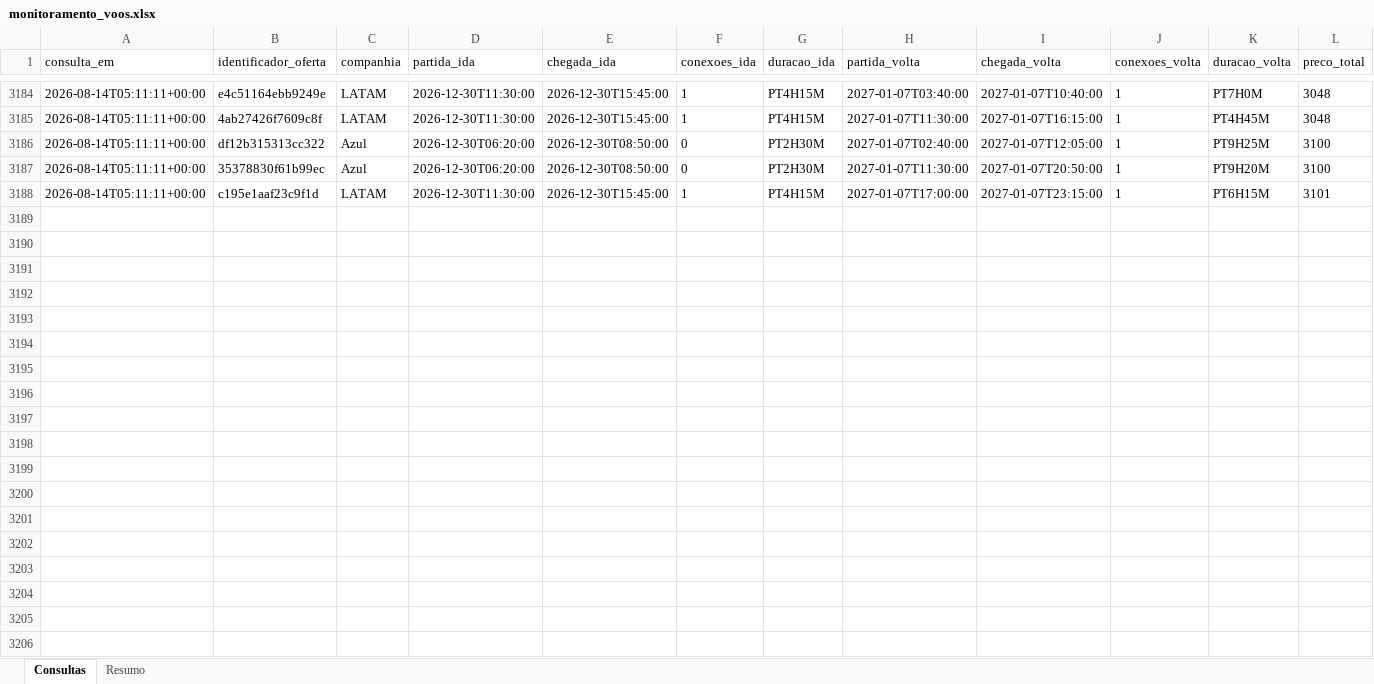
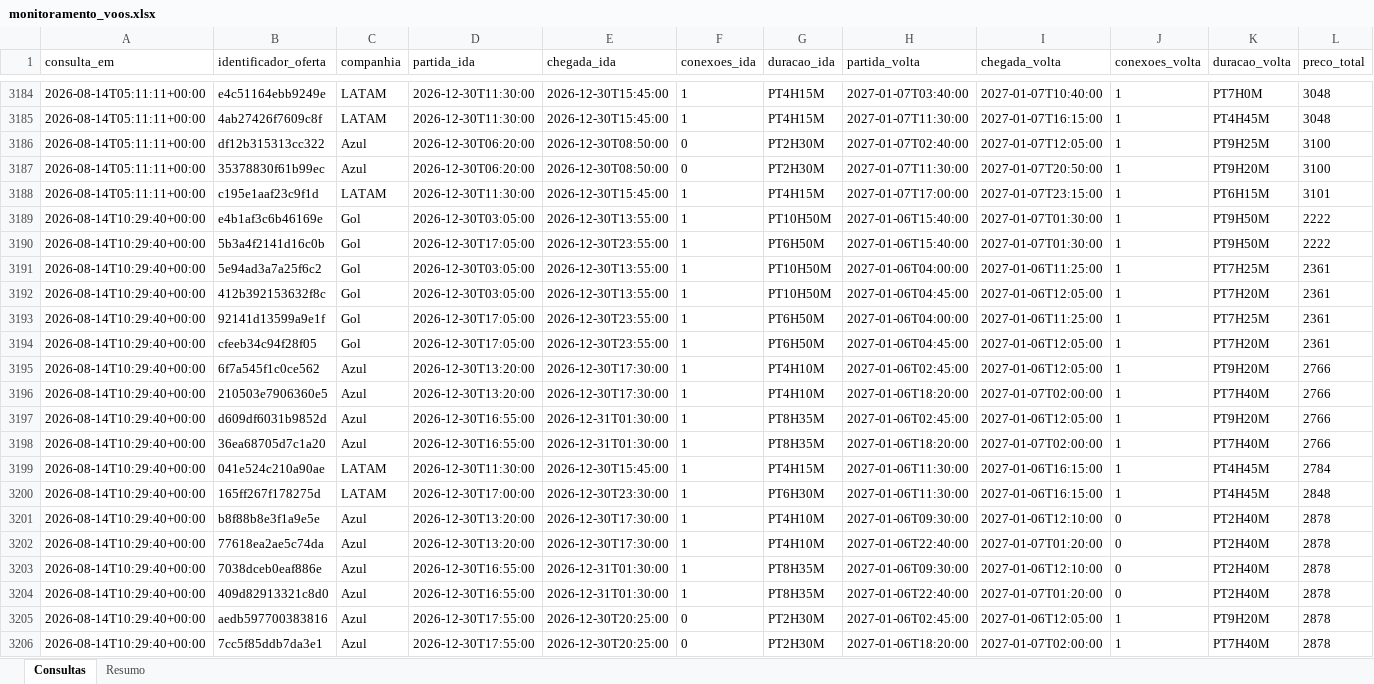
Before and after one commit to asouzaa/monitora-voos, an Excel workbook: docs/monitoramento_voos.xlsx, sheet Consultas, drawn as a sheet; only a part is shown, gaps mark what is left out; values as stored, in another font and other column widths than the file's, no borders; rows hold the shown columns only; the diff covers the shown part only; the diff names each change by its address in the sheet, - before the commit and + after, or states it on an @@ line.

```diff
--- a/docs/monitoramento_voos.xlsx (sheet Consultas)
+++ b/docs/monitoramento_voos.xlsx (sheet Consultas)
+row 3189: 2026-08-14T10:29:40+00:00 | e4b1af3c6b46169e | Gol | 2026-12-30T03:05:00 | 2026-12-30T13:55:00 | 1 | PT10H50M | 2027-01-06T15:40:00 | 2027-01-07T01:30:00 | 1 | PT9H50M | 2222
+row 3190: 2026-08-14T10:29:40+00:00 | 5b3a4f2141d16c0b | Gol | 2026-12-30T17:05:00 | 2026-12-30T23:55:00 | 1 | PT6H50M | 2027-01-06T15:40:00 | 2027-01-07T01:30:00 | 1 | PT9H50M | 2222
+row 3191: 2026-08-14T10:29:40+00:00 | 5e94ad3a7a25f6c2 | Gol | 2026-12-30T03:05:00 | 2026-12-30T13:55:00 | 1 | PT10H50M | 2027-01-06T04:00:00 | 2027-01-06T11:25:00 | 1 | PT7H25M | 2361
+row 3192: 2026-08-14T10:29:40+00:00 | 412b392153632f8c | Gol | 2026-12-30T03:05:00 | 2026-12-30T13:55:00 | 1 | PT10H50M | 2027-01-06T04:45:00 | 2027-01-06T12:05:00 | 1 | PT7H20M | 2361
+row 3193: 2026-08-14T10:29:40+00:00 | 92141d13599a9e1f | Gol | 2026-12-30T17:05:00 | 2026-12-30T23:55:00 | 1 | PT6H50M | 2027-01-06T04:00:00 | 2027-01-06T11:25:00 | 1 | PT7H25M | 2361
+row 3194: 2026-08-14T10:29:40+00:00 | cfeeb34c94f28f05 | Gol | 2026-12-30T17:05:00 | 2026-12-30T23:55:00 | 1 | PT6H50M | 2027-01-06T04:45:00 | 2027-01-06T12:05:00 | 1 | PT7H20M | 2361
+row 3195: 2026-08-14T10:29:40+00:00 | 6f7a545f1c0ce562 | Azul | 2026-12-30T13:20:00 | 2026-12-30T17:30:00 | 1 | PT4H10M | 2027-01-06T02:45:00 | 2027-01-06T12:05:00 | 1 | PT9H20M | 2766
+row 3196: 2026-08-14T10:29:40+00:00 | 210503e7906360e5 | Azul | 2026-12-30T13:20:00 | 2026-12-30T17:30:00 | 1 | PT4H10M | 2027-01-06T18:20:00 | 2027-01-07T02:00:00 | 1 | PT7H40M | 2766
+row 3197: 2026-08-14T10:29:40+00:00 | d609df6031b9852d | Azul | 2026-12-30T16:55:00 | 2026-12-31T01:30:00 | 1 | PT8H35M | 2027-01-06T02:45:00 | 2027-01-06T12:05:00 | 1 | PT9H20M | 2766
+row 3198: 2026-08-14T10:29:40+00:00 | 36ea68705d7c1a20 | Azul | 2026-12-30T16:55:00 | 2026-12-31T01:30:00 | 1 | PT8H35M | 2027-01-06T18:20:00 | 2027-01-07T02:00:00 | 1 | PT7H40M | 2766
+row 3199: 2026-08-14T10:29:40+00:00 | 041e524c210a90ae | LATAM | 2026-12-30T11:30:00 | 2026-12-30T15:45:00 | 1 | PT4H15M | 2027-01-06T11:30:00 | 2027-01-06T16:15:00 | 1 | PT4H45M | 2784
+row 3200: 2026-08-14T10:29:40+00:00 | 165ff267f178275d | LATAM | 2026-12-30T17:00:00 | 2026-12-30T23:30:00 | 1 | PT6H30M | 2027-01-06T11:30:00 | 2027-01-06T16:15:00 | 1 | PT4H45M | 2848
+row 3201: 2026-08-14T10:29:40+00:00 | b8f88b8e3f1a9e5e | Azul | 2026-12-30T13:20:00 | 2026-12-30T17:30:00 | 1 | PT4H10M | 2027-01-06T09:30:00 | 2027-01-06T12:10:00 | 0 | PT2H40M | 2878
+row 3202: 2026-08-14T10:29:40+00:00 | 77618ea2ae5c74da | Azul | 2026-12-30T13:20:00 | 2026-12-30T17:30:00 | 1 | PT4H10M | 2027-01-06T22:40:00 | 2027-01-07T01:20:00 | 0 | PT2H40M | 2878
+row 3203: 2026-08-14T10:29:40+00:00 | 7038dceb0eaf886e | Azul | 2026-12-30T16:55:00 | 2026-12-31T01:30:00 | 1 | PT8H35M | 2027-01-06T09:30:00 | 2027-01-06T12:10:00 | 0 | PT2H40M | 2878
+row 3204: 2026-08-14T10:29:40+00:00 | 409d82913321c8d0 | Azul | 2026-12-30T16:55:00 | 2026-12-31T01:30:00 | 1 | PT8H35M | 2027-01-06T22:40:00 | 2027-01-07T01:20:00 | 0 | PT2H40M | 2878
+row 3205: 2026-08-14T10:29:40+00:00 | aedb597700383816 | Azul | 2026-12-30T17:55:00 | 2026-12-30T20:25:00 | 0 | PT2H30M | 2027-01-06T02:45:00 | 2027-01-06T12:05:00 | 1 | PT9H20M | 2878
+row 3206: 2026-08-14T10:29:40+00:00 | 7cc5f85ddb7da3e1 | Azul | 2026-12-30T17:55:00 | 2026-12-30T20:25:00 | 0 | PT2H30M | 2027-01-06T18:20:00 | 2027-01-07T02:00:00 | 1 | PT7H40M | 2878
```
Also changed, not shown: 2 added rows elsewhere in this sheet, sheet Resumo, 1 other file.
